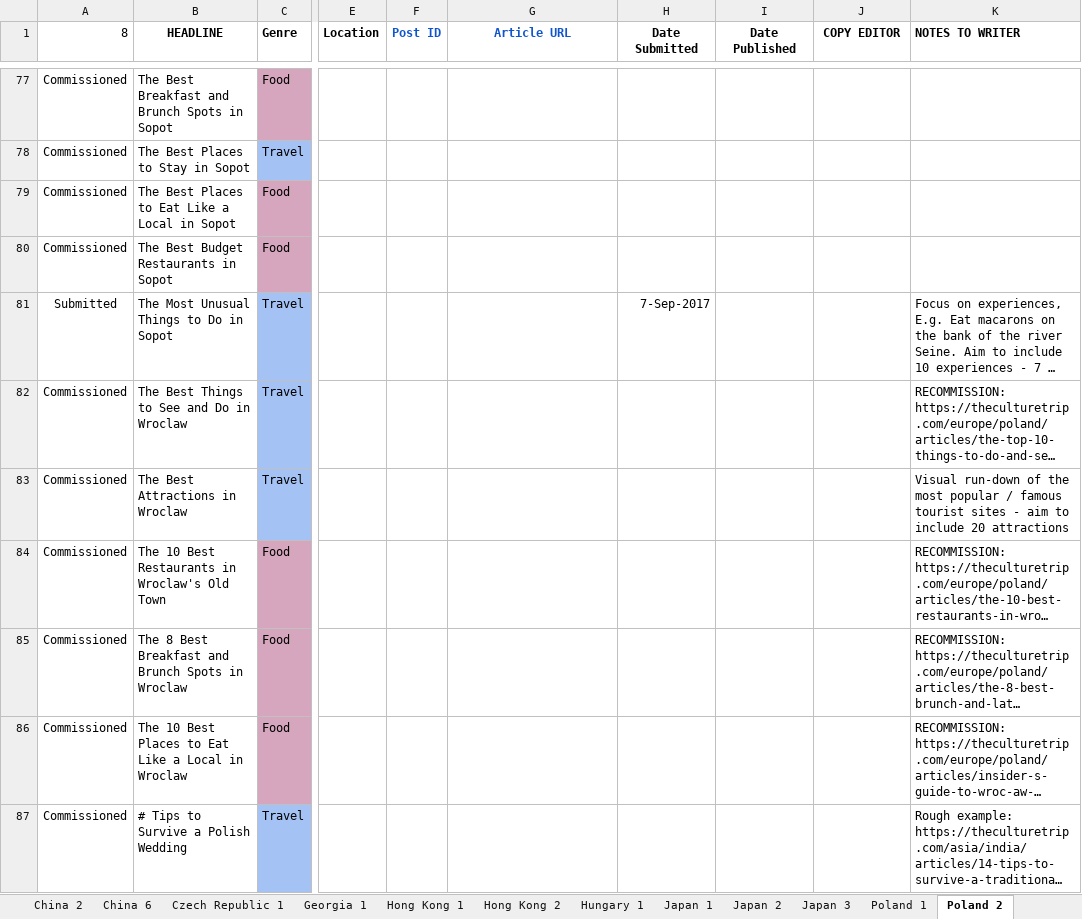
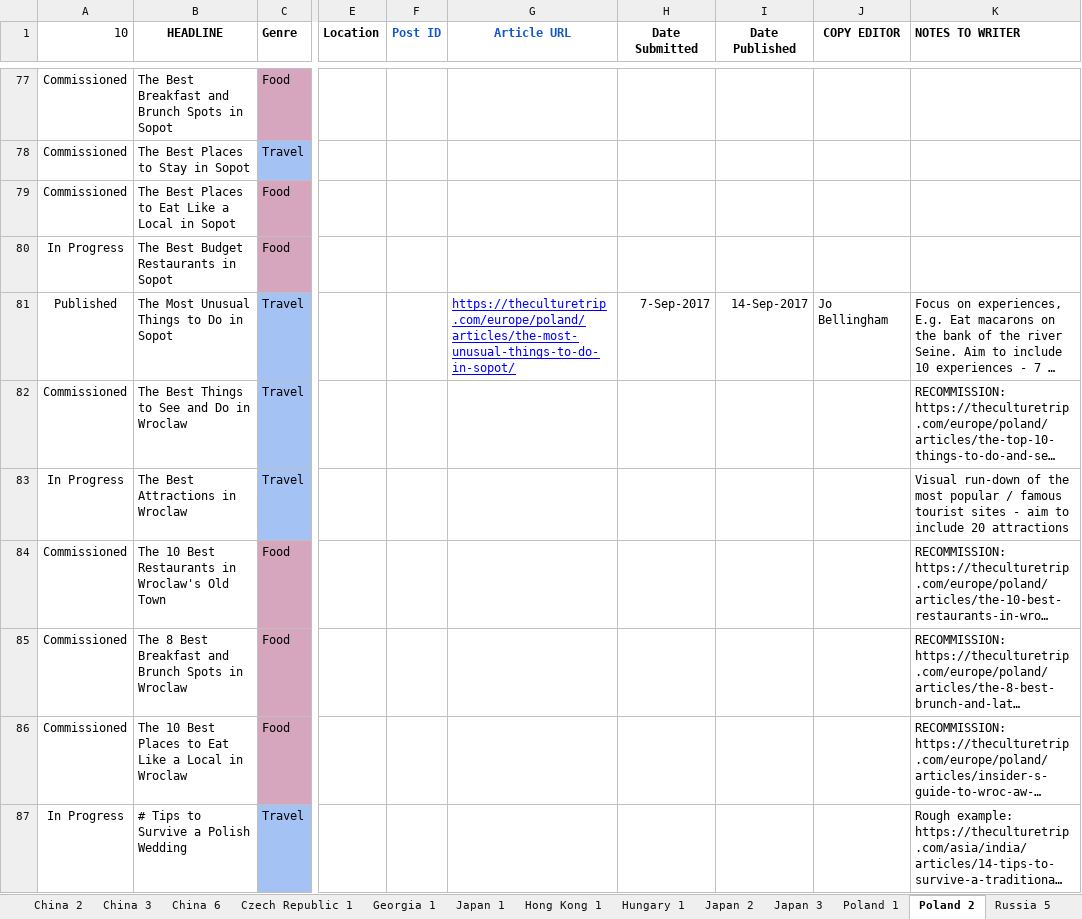
Before and after one commit to Bihshtein/SheetsHelper, an Excel workbook: calendar.xlsx, sheet Poland 2, drawn as a sheet; only a part is shown, gaps mark what is left out; long unchanged cells end in …; values as stored, in another font and other column widths than the file's, no borders; charts and pictures and conditional formats not drawn; the diff covers the shown part only; the diff names each change by its address in the sheet, - before the commit and + after, or states it on an @@ line.

```diff
--- a/calendar.xlsx (sheet Poland 2)
+++ b/calendar.xlsx (sheet Poland 2)
@@ sheet tab order changed: China 2 | China 3 | China 6 | Czech Republic 1 | Georgia 1 | Japan 1 | Hong Kong 1 | Hungary 1 | Japan 2 | Japan 3 | Poland 1 | Poland 2 | Russia 5 @@
-A1: 8
+A1: 10
-A80 (10): Commissioned
+A80 (10): In Progress
-A81 (10): Submitted
+A81 (10): Published
-G81 (Article URL): (empty)
+G81 (Article URL): https://theculturetrip.com/europe/poland/articles/the-most-unusual-things-to-do-in-sopot/
-I81 (Date Published): (empty)
+I81 (Date Published): 14-Sep-2017
-J81 (COPY EDITOR): (empty)
+J81 (COPY EDITOR): Jo Bellingham
-A83 (10): Commissioned
+A83 (10): In Progress
-A87 (10): Commissioned
+A87 (10): In Progress
```
Also changed, not shown: 1 added row, 1 removed row, 62 hidden or unhidden rows and 29 edited cells elsewhere in this sheet, sheet Tokyo 1, sheet Hong Kong 1, sheet Baltics 1, sheet Taiwan 1, sheet Hungary 1, sheet Japan 2, 20 more sheets, other sheet tabs, hidden cells, charts or pictures, 3 other files.
